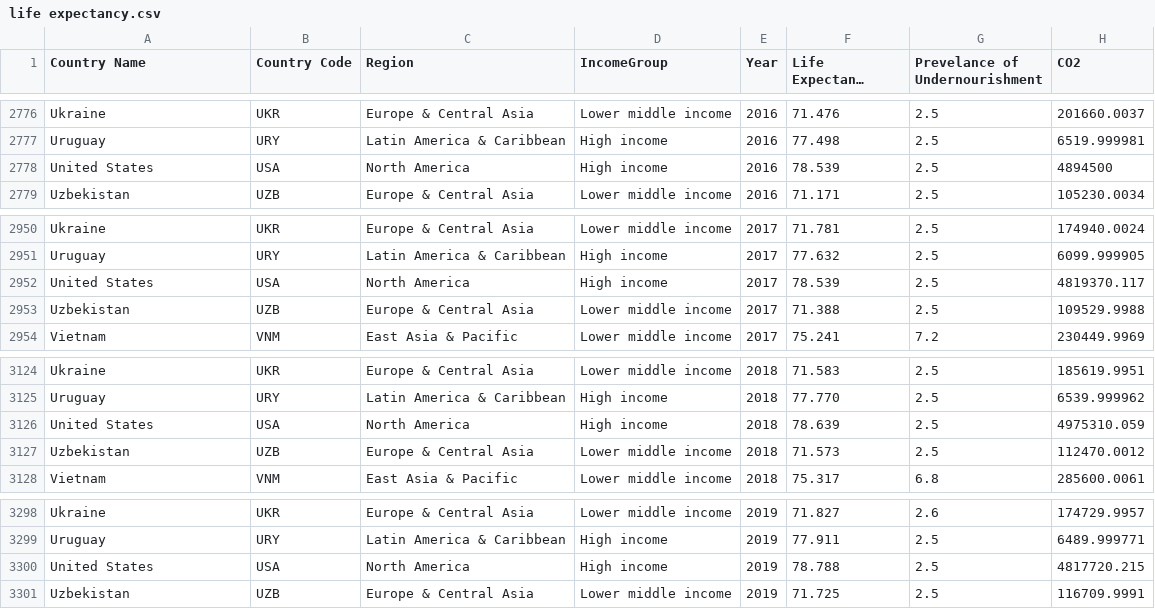
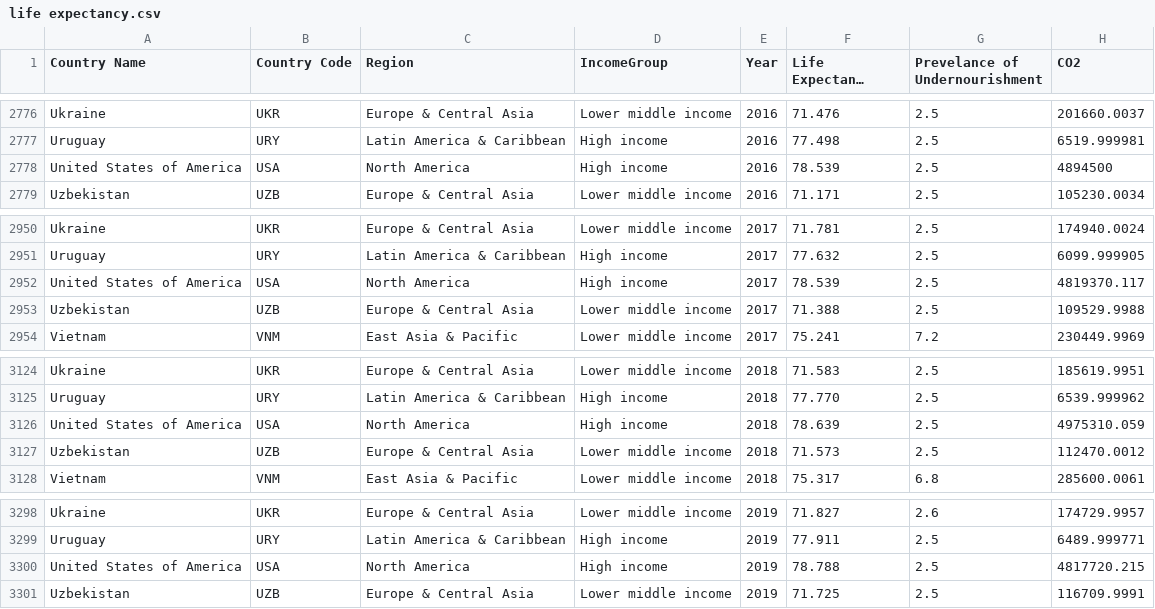
Before and after one commit to Higgo8888/FIT3179, a CSV file: A2 /life expectancy.csv, drawn as a sheet; only a part is shown, gaps mark what is left out; long unchanged cells end in …; the diff covers the shown part only; the diff names each change by its address in the sheet, - before the commit and + after, or states it on an @@ line.

```diff
--- a/A2 /life expectancy.csv
+++ b/A2 /life expectancy.csv
-A2778 (Country Name): United States
+A2778 (Country Name): United States of America
-A2952 (Country Name): United States
+A2952 (Country Name): United States of America
-A3126 (Country Name): United States
+A3126 (Country Name): United States of America
-A3300 (Country Name): United States
+A3300 (Country Name): United States of America
```
Also changed, not shown: 15 edited cells elsewhere in this file.
